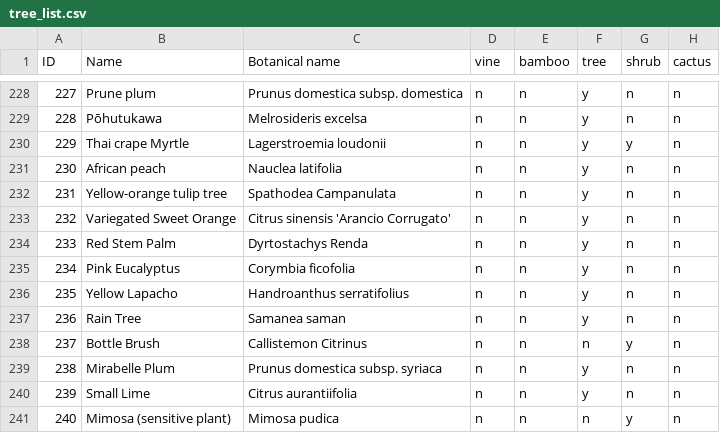
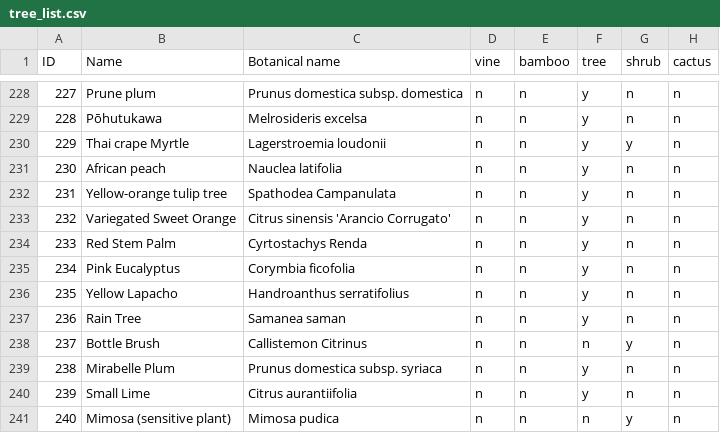
Before and after one commit to nomike/tree-sheets-ai-generated, a CSV file: tree_list.csv, drawn as a sheet; only a part is shown, gaps mark what is left out; the diff covers the shown part only; the diff names each change by its address in the sheet, - before the commit and + after, or states it on an @@ line.

```diff
--- a/tree_list.csv
+++ b/tree_list.csv
-C234 (Botanical name): Dyrtostachys Renda
+C234 (Botanical name): Cyrtostachys Renda
```
Also changed, not shown: 27 edited cells elsewhere in this file.
